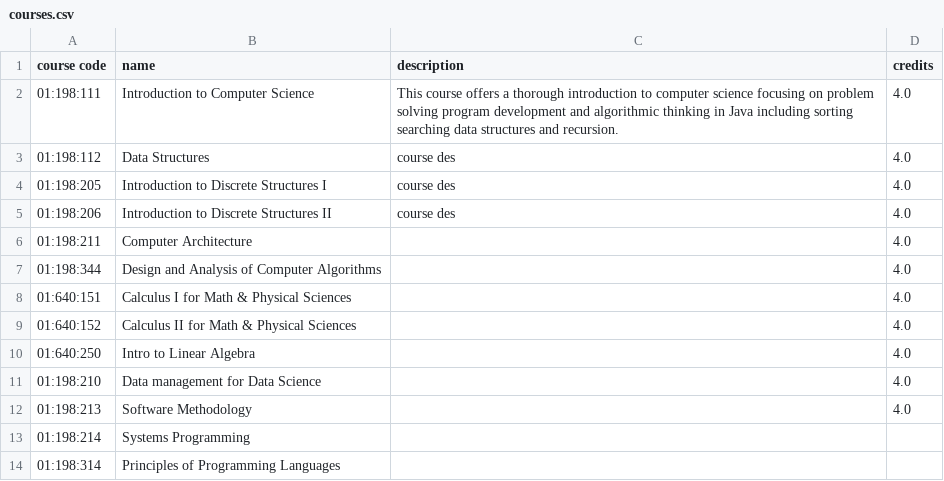
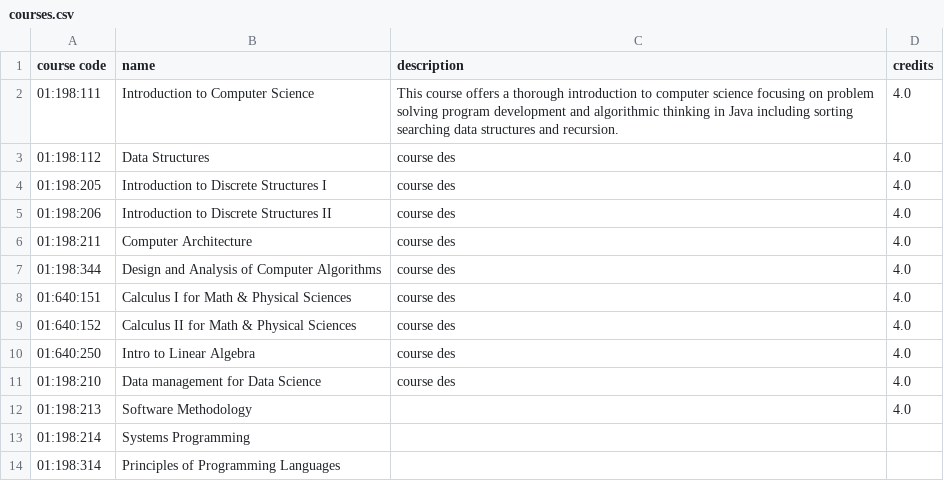
Before and after one commit to Myxhal/HackRU, a CSV file: courses.csv, drawn as a sheet; only a part is shown.

```diff
--- a/courses.csv
+++ b/courses.csv
@@ -5,8 +5,8 @@
 01:198:206,Introduction to Discrete Structures II,course des, 4.0
-01:198:211,Computer Architecture,,4.0
-01:198:344,Design and Analysis of Computer Algorithms,,4.0
-01:640:151,Calculus I for Math & Physical Sciences,,4.0
-01:640:152,Calculus II for Math & Physical Sciences,,4.0
-01:640:250,Intro to Linear Algebra,,4.0
-01:198:210,Data management for Data Science,, 4.0
+01:198:211,Computer Architecture, course des, 4.0
+01:198:344,Design and Analysis of Computer Algorithms, course des,4.0
+01:640:151,Calculus I for Math & Physical Sciences, course des,4.0
+01:640:152,Calculus II for Math & Physical Sciences, course des,4.0
+01:640:250,Intro to Linear Algebra, course des,4.0
+01:198:210,Data management for Data Science, course des, 4.0
 01:198:213,Software Methodology,, 4.0
```
Also changed, not shown: 1 other file.
